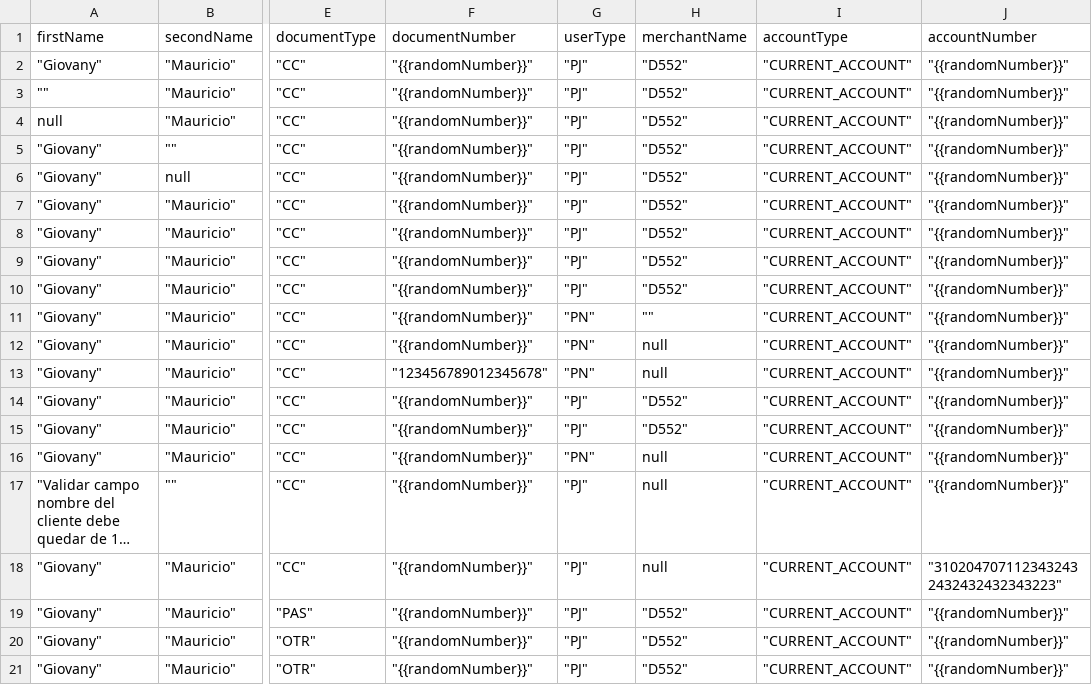
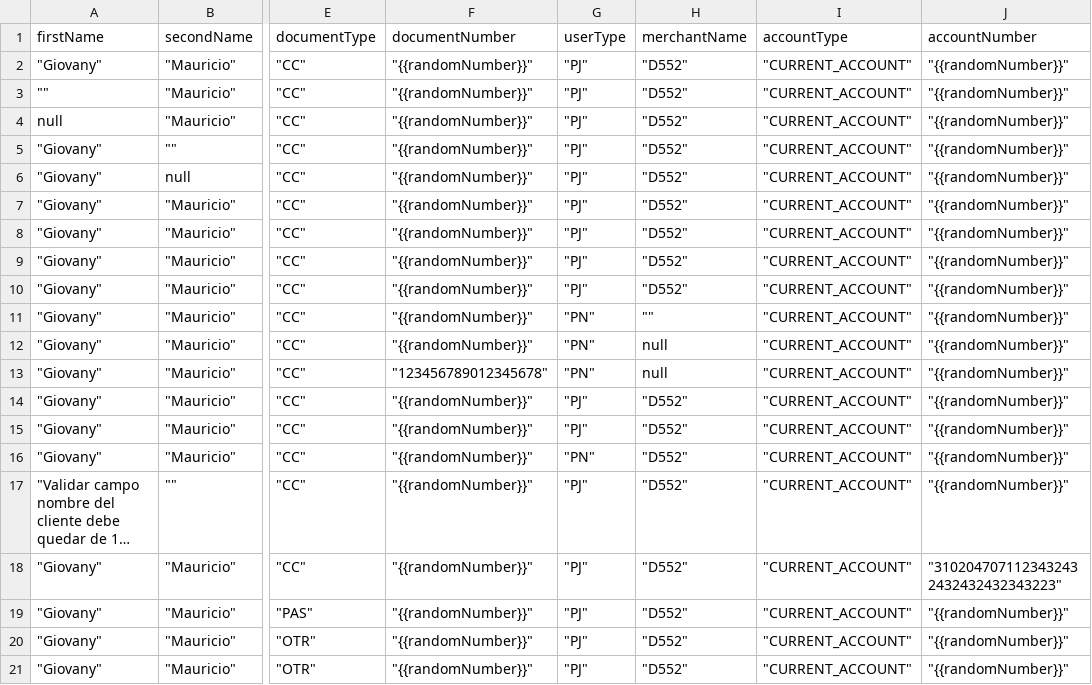
Before and after one commit to sergiomolber/FEDERADO_ULTIMO, a CSV file: Post/Respuestas_201_PJ.csv, drawn as a sheet; only a part is shown, gaps mark what is left out; long unchanged cells end in …; the diff names each change by its address in the sheet, - before the commit and + after, or states it on an @@ line.

Commit message:
OK

```diff
--- a/Post/Respuestas_201_PJ.csv
+++ b/Post/Respuestas_201_PJ.csv
-H16:H18 (merchantName): null
+H16:H18 (merchantName): "D552"
```
